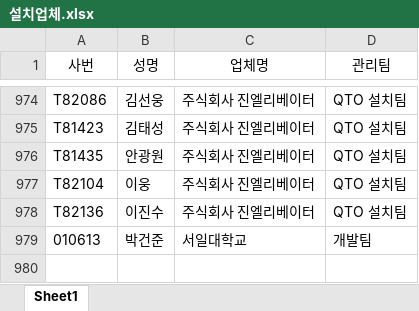
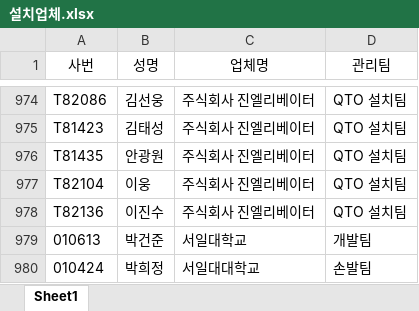
Before and after one commit to westone-hq/OTIS, an Excel workbook: admin/설치업체.xlsx, sheet Sheet1, drawn as a sheet; only a part is shown, gaps mark what is left out; values as stored, in another font and other column widths than the file's, no borders; the diff names each change by its address in the sheet, - before the commit and + after, or states it on an @@ line.

Commit message:
fix(roster): apply the uploaded workbook to the managed admin input
2026-10-29: Preserve the workbook uploaded in aa6443d and apply its new employee 010424 to admin/설치업체.xlsx. Verify the prior 978 rows are unchanged, retain the leading zero, and regenerate the 979-worker asset. Remove the duplicate root copy so the next manual workflow reads the update.

```diff
--- a/admin/설치업체.xlsx (sheet Sheet1)
+++ b/admin/설치업체.xlsx (sheet Sheet1)
+row 980: 010424 | 박희정 | 서일대대학교 | 손발팀
```
Also changed, not shown: 2 other files.
